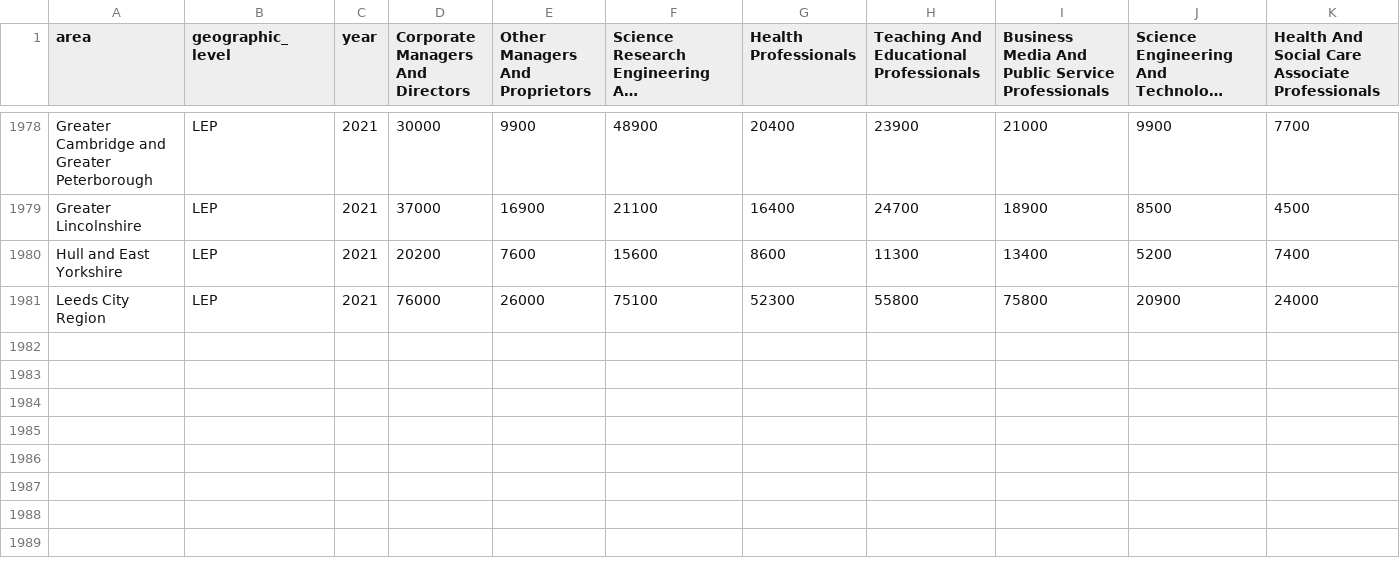
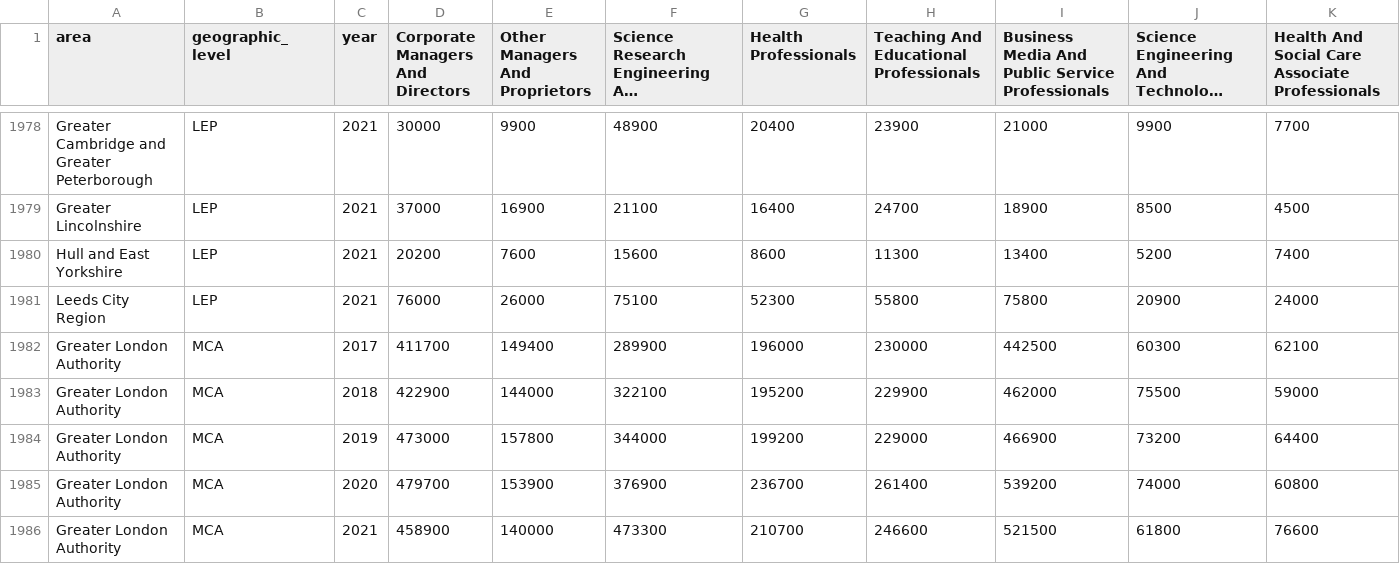
Before and after one commit to dfe-analytical-services/lsip_dashboard, a CSV file: Data/AppData/D_EmpOcc_APS1721.csv, drawn as a sheet; only a part is shown, gaps mark what is left out; long unchanged cells end in …; rows hold the shown columns only; the diff names each change by its address in the sheet, - before the commit and + after, or states it on an @@ line.

```diff
--- a/Data/AppData/D_EmpOcc_APS1721.csv
+++ b/Data/AppData/D_EmpOcc_APS1721.csv
+row 1982: Greater London Authority | MCA | 2017 | 411700 | 149400 | 289900 | 196000 | 230000 | 442500 | 60300 | 62100
+row 1983: Greater London Authority | MCA | 2018 | 422900 | 144000 | 322100 | 195200 | 229900 | 462000 | 75500 | 59000
+row 1984: Greater London Authority | MCA | 2019 | 473000 | 157800 | 344000 | 199200 | 229000 | 466900 | 73200 | 64400
+row 1985: Greater London Authority | MCA | 2020 | 479700 | 153900 | 376900 | 236700 | 261400 | 539200 | 74000 | 60800
+row 1986: Greater London Authority | MCA | 2021 | 458900 | 140000 | 473300 | 210700 | 246600 | 521500 | 61800 | 76600
```
Also changed, not shown: Data/AppData/C_Achieve_ILR1621_max_min.csv, Data/AppData/C_EmpRate_APS1822.csv, 15 other files.
